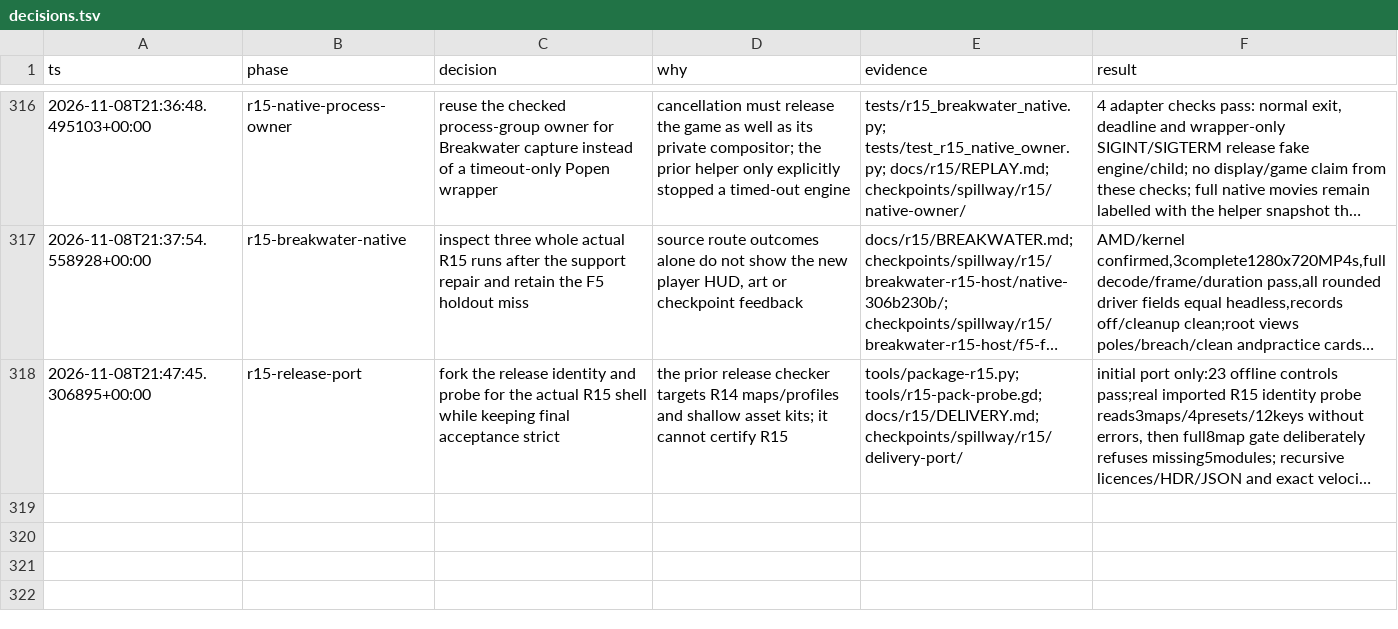
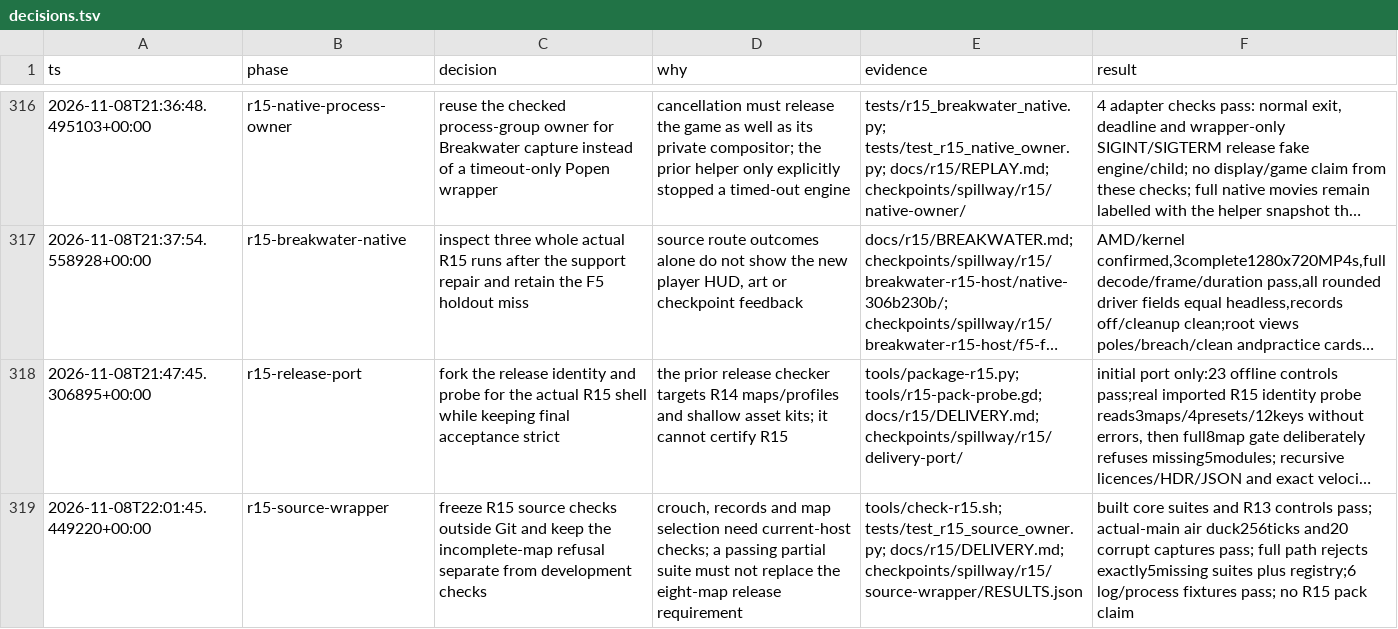
Before and after one commit to thatmike1/spillway, a TSV file: docs/reboot/decisions.tsv, drawn as a sheet; only a part is shown, gaps mark what is left out; long unchanged cells end in …; the diff names each change by its address in the sheet, - before the commit and + after, or states it on an @@ line.

Commit message:
chore: check r15 source without hiding missing maps (ccChat-general-pb3f.3)

```diff
--- a/docs/reboot/decisions.tsv
+++ b/docs/reboot/decisions.tsv
+row 319: 2026-11-08T22:01:45.449220+00:00 | r15-source-wrapper | freeze R15 source checks outside Git and keep the incomplete-map refusal separate from development checks | crouch, records and map selection need current-host checks; a passing partial suite must not replace the eight-map release requirement | tools/check-r15.sh; tests/test_r15_source_owner.py; docs/r15/DELIVERY.md; checkpoints/spillway/r15/source-wrapper/RESULTS.json | built core suites and R13 controls pass; actual-main air duck256ticks and20 corrupt captures pass; full path rejects exactly5missing suites plus registry;6 log/process fixtures pass; no R15 pack claim
```
Also changed, not shown: 4 other files.
